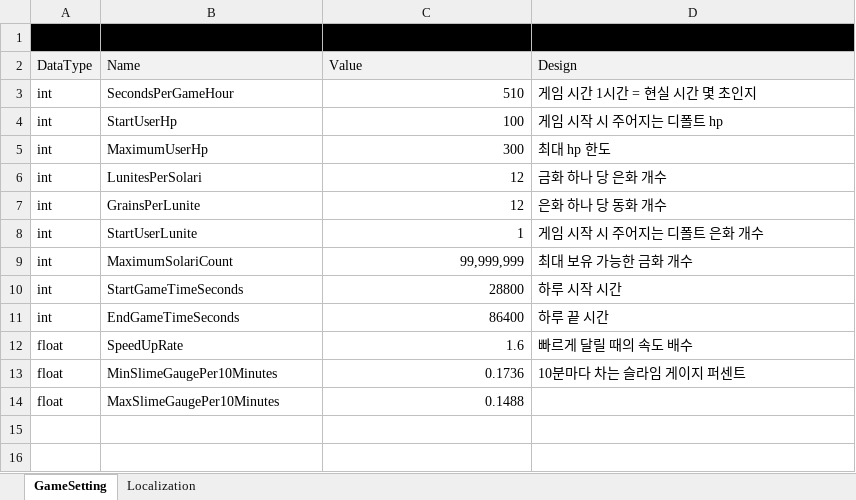
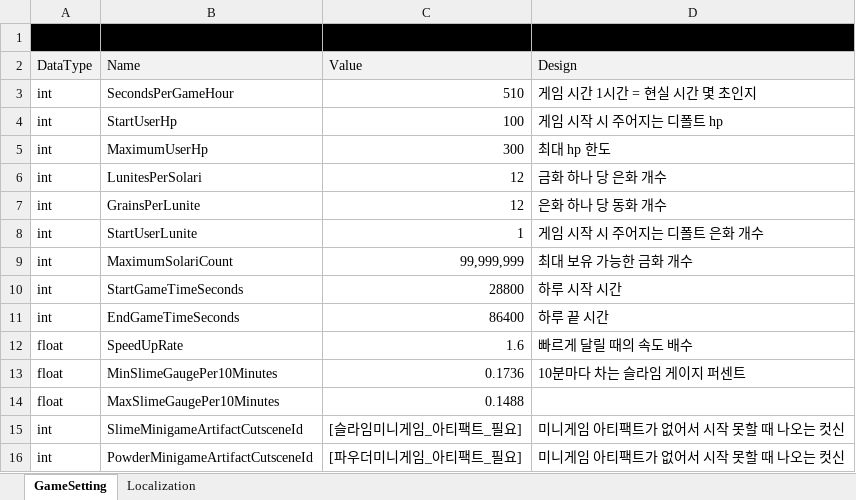
Before and after one commit to Lunaria-Project/lunaria-data, an Excel workbook: excel/GameData.xlsx, sheet GameSetting, drawn as a sheet; values as stored, in another font and other column widths than the file's, no borders; the diff names each change by its address in the sheet, - before the commit and + after, or states it on an @@ line.

Commit message:
미니게임 아티팩트 컷신 추가

```diff
--- a/excel/GameData.xlsx (sheet GameSetting)
+++ b/excel/GameData.xlsx (sheet GameSetting)
+row 15: int | SlimeMinigameArtifactCutsceneId | [슬라임미니게임_아티팩트_필요] | 미니게임 아티팩트가 없어서 시작 못할 때 나오는 컷신
+row 16: int | PowderMinigameArtifactCutsceneId | [파우더미니게임_아티팩트_필요] | 미니게임 아티팩트가 없어서 시작 못할 때 나오는 컷신
```
Also changed, not shown: sheet Localization, excel/CutsceneData.xlsx.
